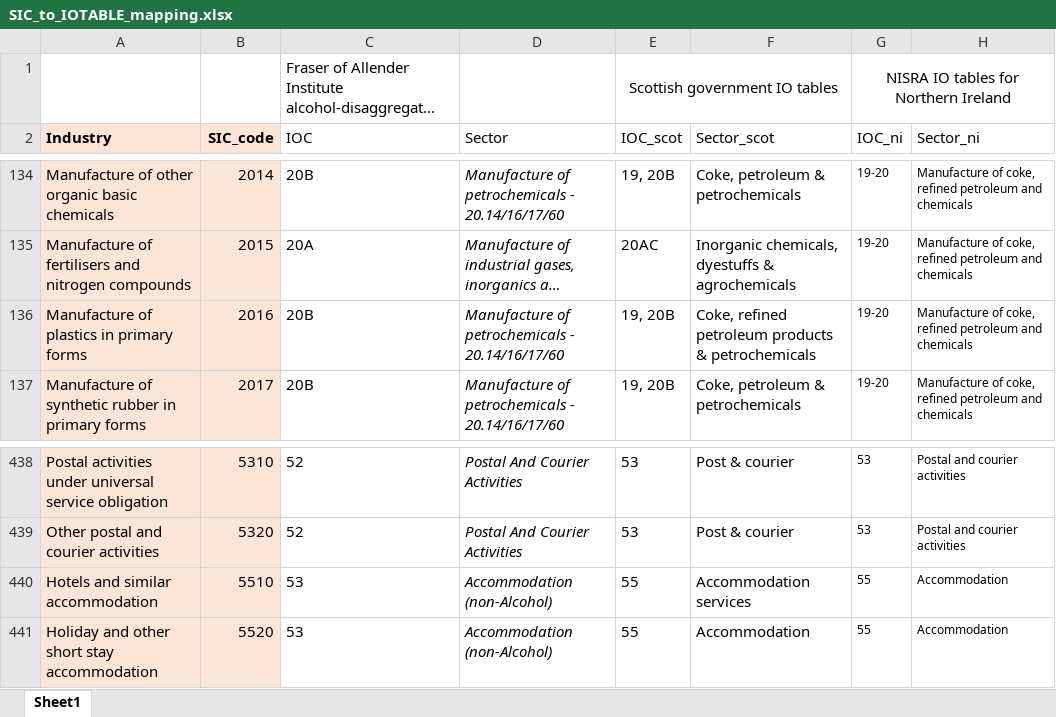
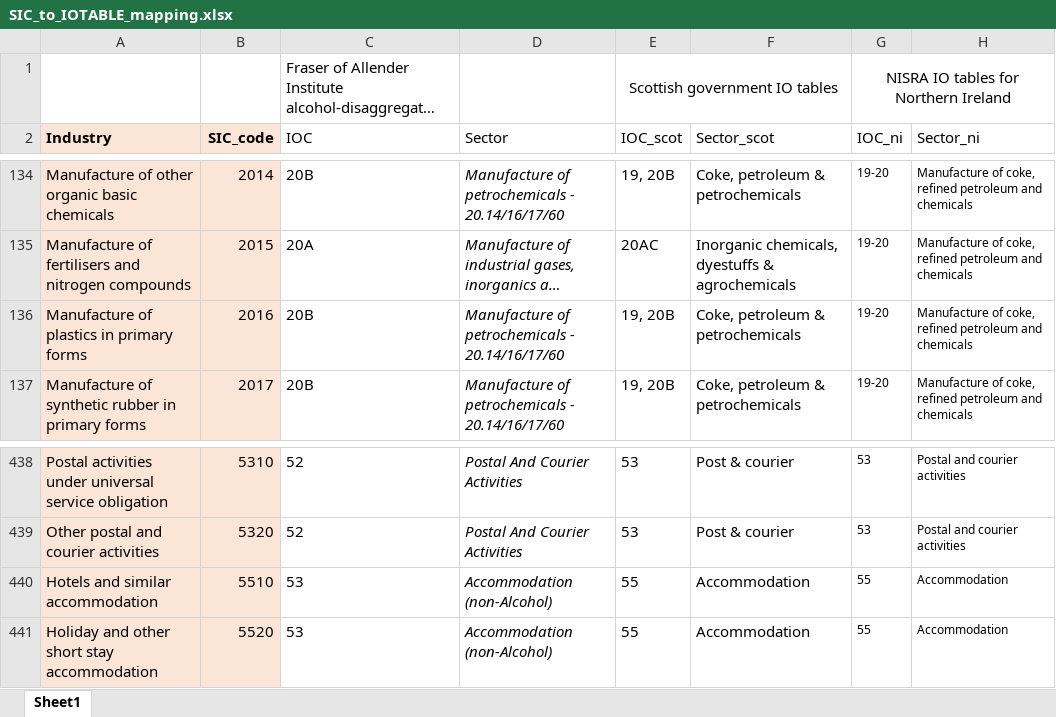
Before and after one commit to STAPM/tobalciomodel, an Excel workbook: data-raw/SIC_to_IOTABLE_mapping.xlsx, sheet Sheet1, drawn as a sheet; only a part is shown, gaps mark what is left out; long unchanged cells end in …; values as stored, in another font and other column widths than the file's, no borders; the diff names each change by its address in the sheet, - before the commit and + after, or states it on an @@ line.

Commit message:
fix bugs in the employment data

```diff
--- a/data-raw/SIC_to_IOTABLE_mapping.xlsx (sheet Sheet1)
+++ b/data-raw/SIC_to_IOTABLE_mapping.xlsx (sheet Sheet1)
-F136 (Sector_scot): Coke, refined petroleum products & petrochemicals
+F136 (Sector_scot): Coke, petroleum & petrochemicals
-F440 (Sector_scot): Accommodation services
+F440 (Sector_scot): Accommodation
```
Also changed, not shown: 5 other files.
